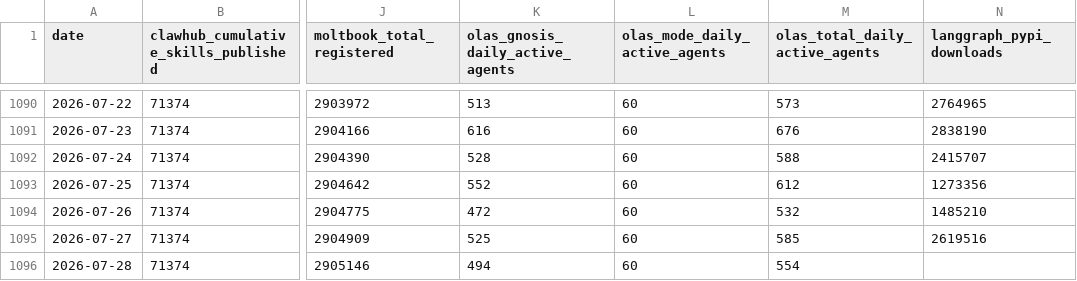
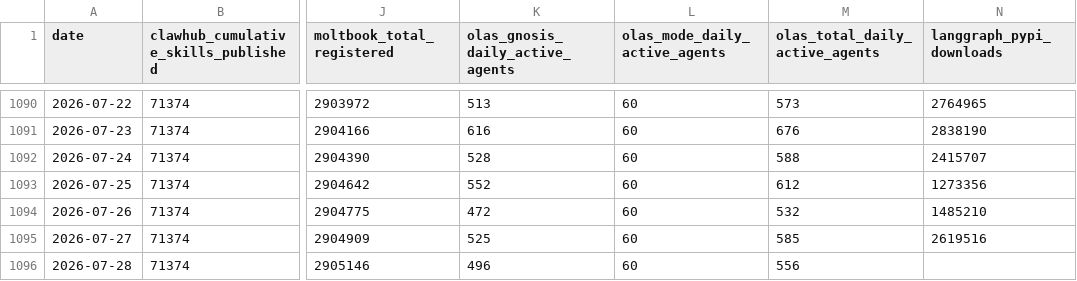
Before and after one commit to Gigascale-Labs/las-usage-stats, a CSV file: data_outputs/master_agent_stats_daily.csv, drawn as a sheet; only a part is shown, gaps mark what is left out; the diff names each change by its address in the sheet, - before the commit and + after, or states it on an @@ line.

```diff
--- a/data_outputs/master_agent_stats_daily.csv
+++ b/data_outputs/master_agent_stats_daily.csv
-K1096 (olas_gnosis_daily_active_agents): 494
+K1096 (olas_gnosis_daily_active_agents): 496
-M1096 (olas_total_daily_active_agents): 554
+M1096 (olas_total_daily_active_agents): 556
```
Also changed, not shown: data_outputs/olas_daily_active_agents.csv, 1 other file.
